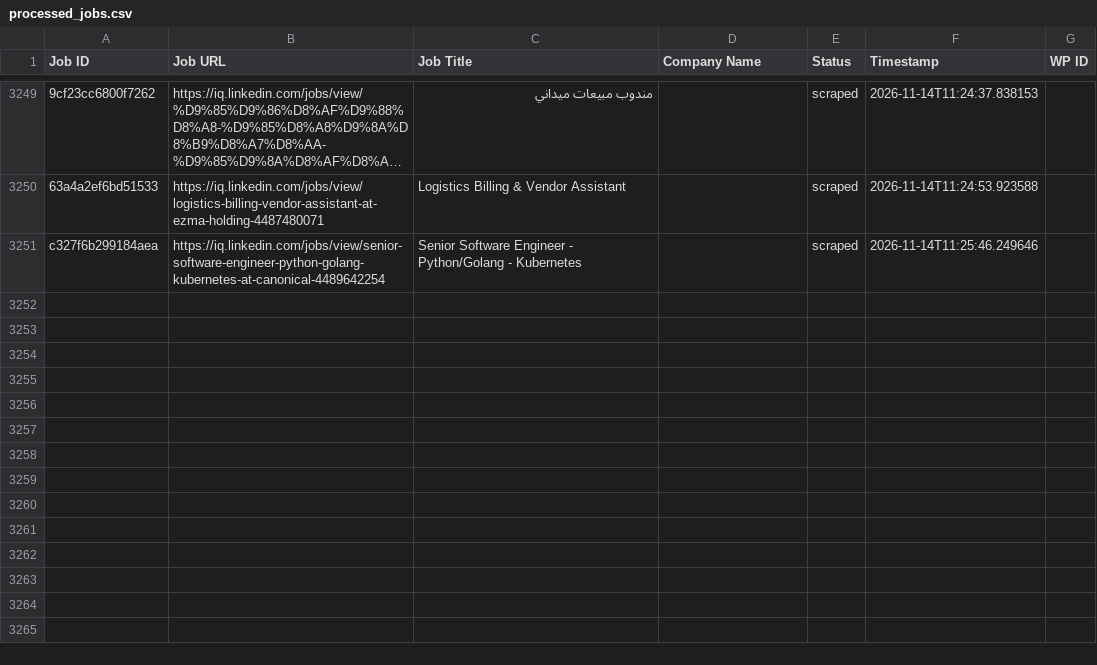
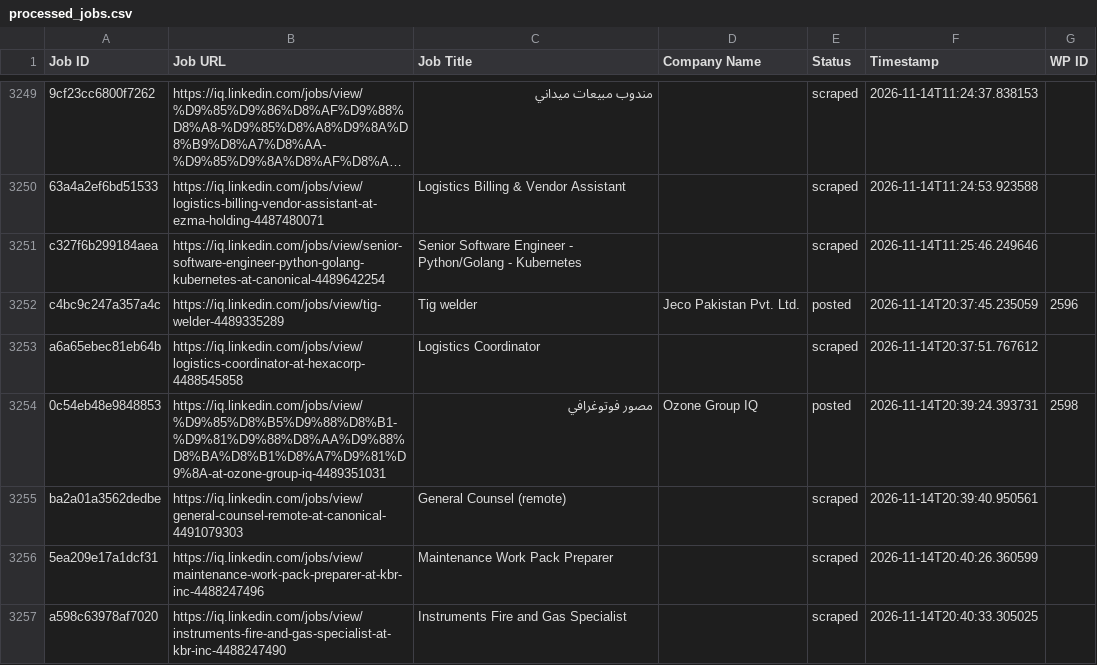
Before and after one commit to mimusdesign/iq, a CSV file: processed_jobs.csv, drawn as a sheet; only a part is shown, gaps mark what is left out; long unchanged cells end in …; the diff names each change by its address in the sheet, - before the commit and + after, or states it on an @@ line.

```diff
--- a/processed_jobs.csv
+++ b/processed_jobs.csv
+row 3252: c4bc9c247a357a4c | https://iq.linkedin.com/jobs/view/tig-welder-4489335289 | Tig welder | Jeco Pakistan Pvt. Ltd. | posted | 2026-11-14T20:37:45.235059 | 2596
+row 3253: a6a65ebec81eb64b | https://iq.linkedin.com/jobs/view/logistics-coordinator-at-hexacorp-4488545858 | Logistics Coordinator |  | scraped | 2026-11-14T20:37:51.767612
+row 3254: 0c54eb48e9848853 | https://iq.linkedin.com/jobs/view/%D9%85%D8%B5%D9%88%D8%B1-%D9%81%D9%88%D8%AA%D9%88%D8%BA%D8%B1%D8%A7%D9%81%D9%8A-at-ozone-group-iq-4489351031 | مصور فوتوغرافي | Ozone Group IQ | posted | 2026-11-14T20:39:24.393731 | 2598
+row 3255: ba2a01a3562dedbe | https://iq.linkedin.com/jobs/view/general-counsel-remote-at-canonical-4491079303 | General Counsel (remote) |  | scraped | 2026-11-14T20:39:40.950561
+row 3256: 5ea209e17a1dcf31 | https://iq.linkedin.com/jobs/view/maintenance-work-pack-preparer-at-kbr-inc-4488247496 | Maintenance Work Pack Preparer |  | scraped | 2026-11-14T20:40:26.360599
+row 3257: a598c63978af7020 | https://iq.linkedin.com/jobs/view/instruments-fire-and-gas-specialist-at-kbr-inc-4488247490 | Instruments Fire and Gas Specialist |  | scraped | 2026-11-14T20:40:33.305025
```
